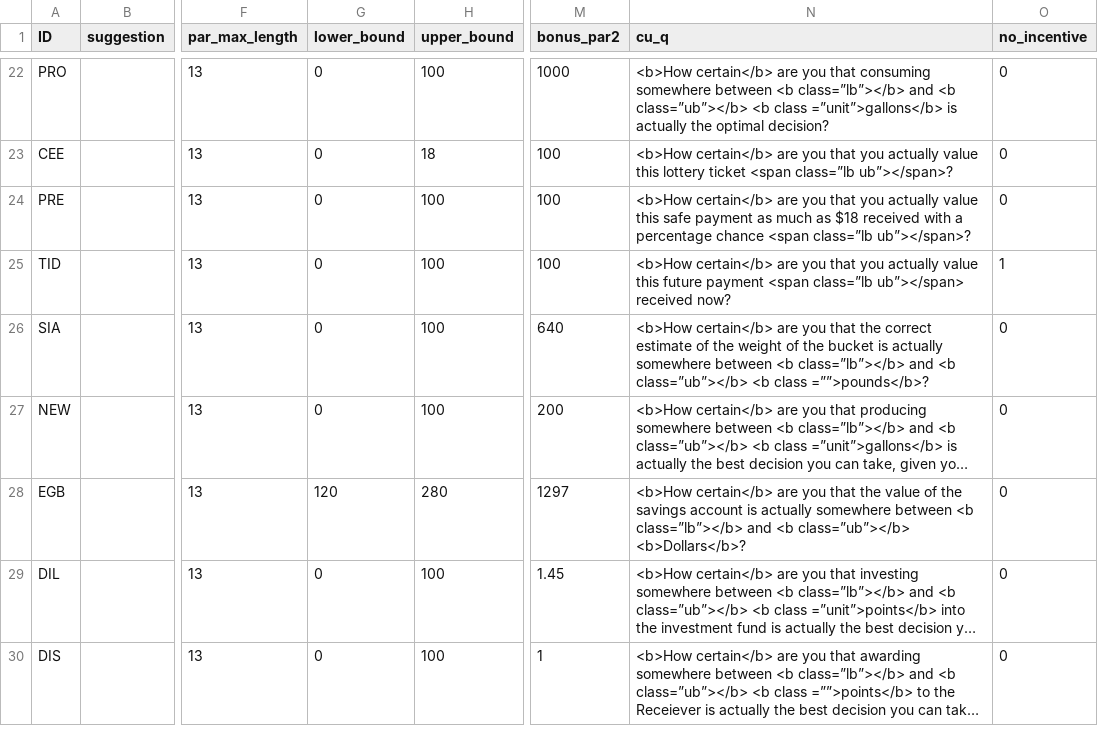
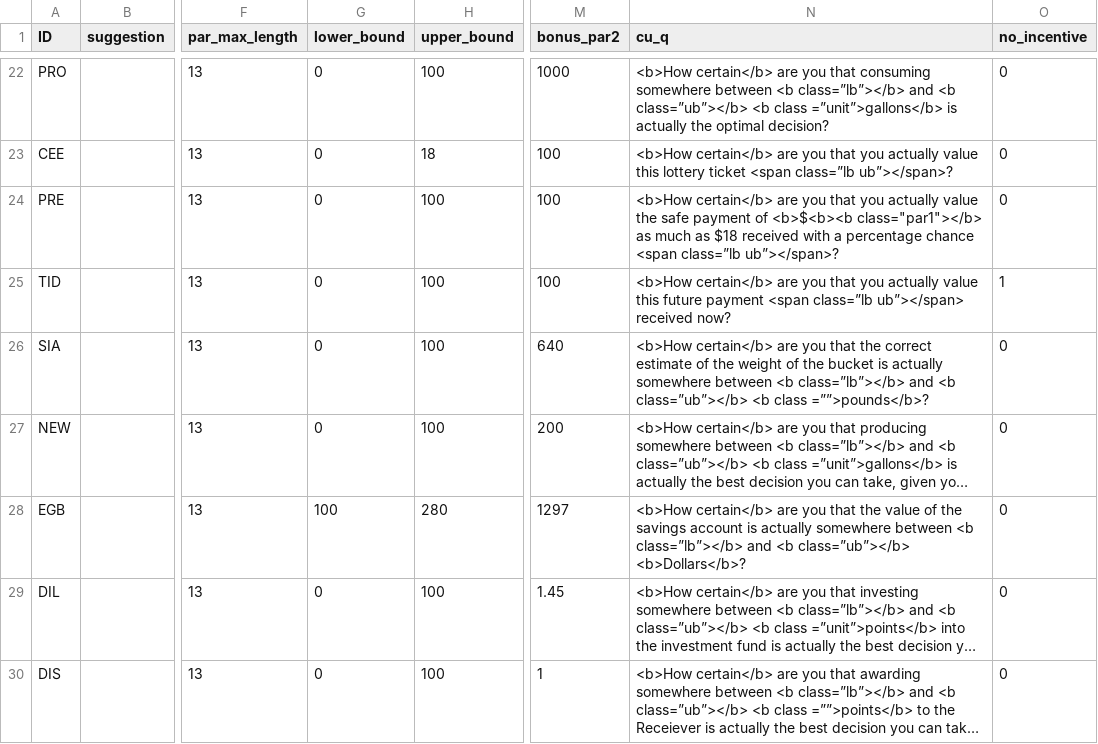
Before and after one commit to jeffreyyang97/Attenuation, a CSV file: Instructions/html/parameters.csv, drawn as a sheet; only a part is shown, gaps mark what is left out; long unchanged cells end in …; the diff names each change by its address in the sheet, - before the commit and + after, or states it on an @@ line.

```diff
--- a/Instructions/html/parameters.csv
+++ b/Instructions/html/parameters.csv
-N24 (cu_q): …actually value this safe payment as much…
+N24 (cu_q): …actually value the safe payment of <b>$<b><b class="par1"></b> as much…
-G28 (lower_bound): 120
+G28 (lower_bound): 100
```
Also changed, not shown: 1 other file.
